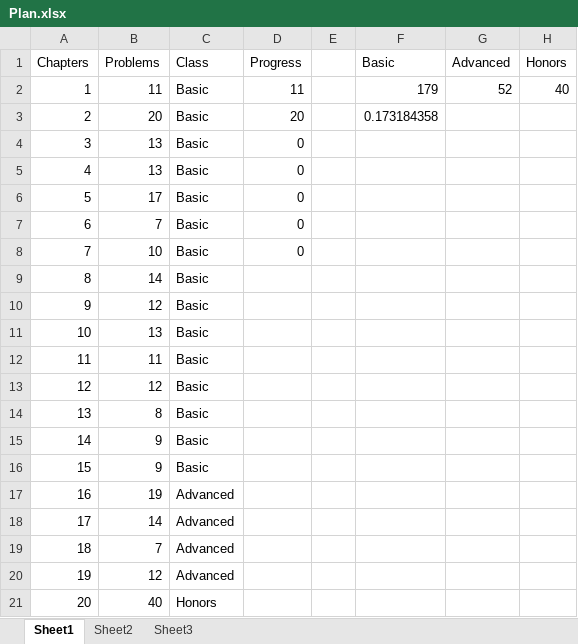
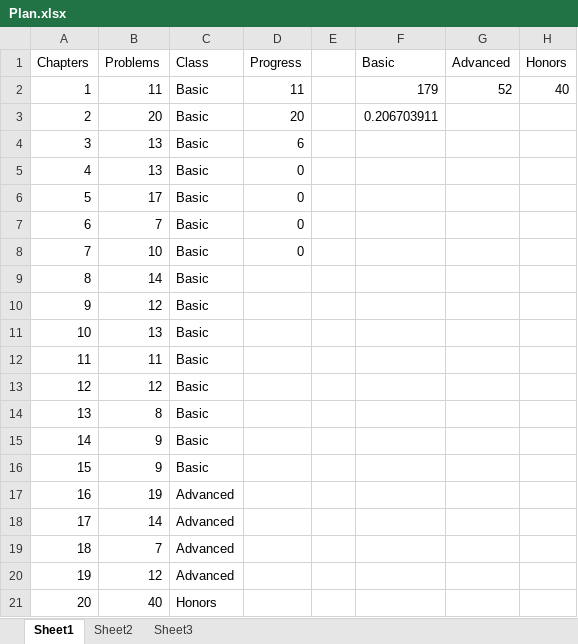
Before and after one commit to tjiasan/Algorithms, an Excel workbook: Plan.xlsx, sheet Sheet1, drawn as a sheet; values as stored, in another font and other column widths than the file's, no borders; the diff names each change by its address in the sheet, - before the commit and + after, or states it on an @@ line.

Commit message:
changed plan

```diff
--- a/Plan.xlsx (sheet Sheet1)
+++ b/Plan.xlsx (sheet Sheet1)
-F3 (Basic): 0.173184358
+F3 (Basic): 0.206703911
-D4 (Progress): 0
+D4 (Progress): 6
```
